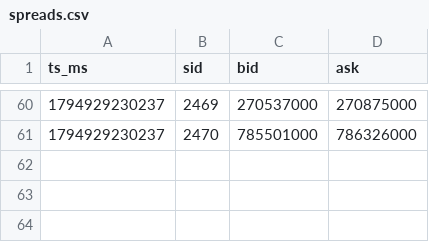
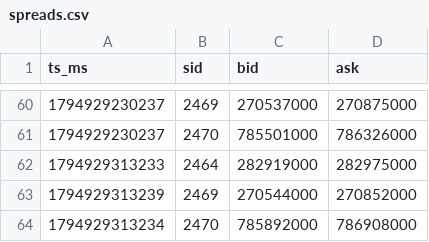
Before and after one commit to brainkitt/treasure, a CSV file: ctrader-arena/agents/VOL/research/spreads.csv, drawn as a sheet; only a part is shown, gaps mark what is left out; the diff names each change by its address in the sheet, - before the commit and + after, or states it on an @@ line.

```diff
--- a/ctrader-arena/agents/VOL/research/spreads.csv
+++ b/ctrader-arena/agents/VOL/research/spreads.csv
+row 62: 1794929313233 | 2464 | 282919000 | 282975000
+row 63: 1794929313239 | 2469 | 270544000 | 270852000
+row 64: 1794929313234 | 2470 | 785892000 | 786908000
```
Also changed, not shown: 1 other file.
